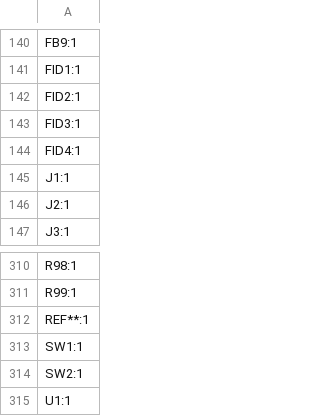
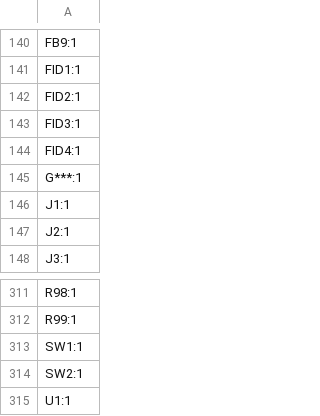
Before and after one commit to thermseekr/eumesmo-io-24v16ch, a CSV file: V6/production/designators.csv, drawn as a sheet; only a part is shown, gaps mark what is left out.

```diff
--- a/V6/production/designators.csv
+++ b/V6/production/designators.csv
@@ -144,2 +144,3 @@ FID3:1
 FID4:1
+G***:1
 J1:1
@@ -311,3 +312,2 @@ R98:1
 R99:1
-REF**:1
 SW1:1
```
Also changed, not shown: 5 other files.
